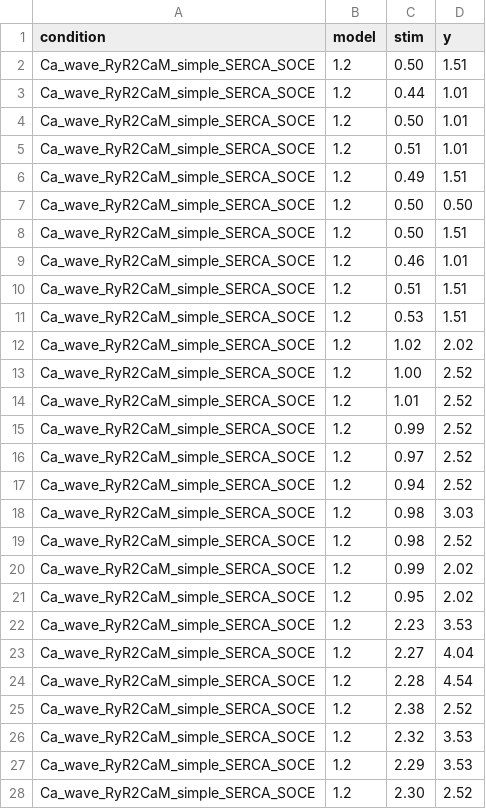
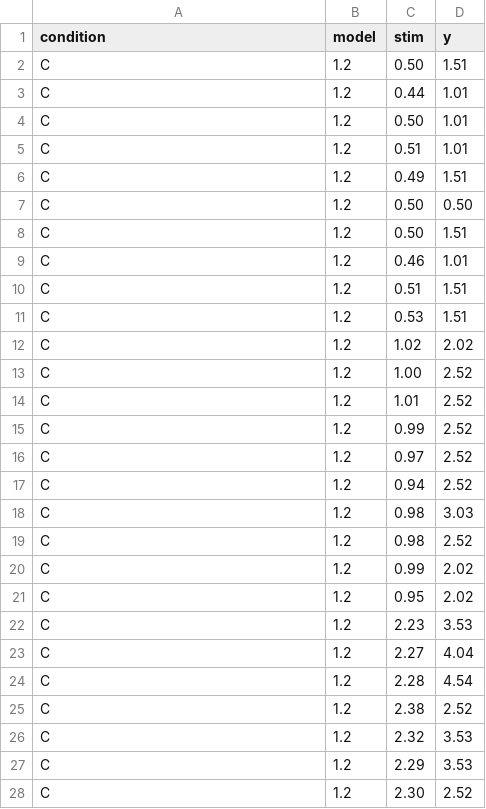
Before and after one commit to asiaszmek/stochastic_ER, a CSV file: scripts/spatial_spread_Fig_6.csv, drawn as a sheet; only a part is shown; the diff covers the shown part only.

```diff
--- a/scripts/spatial_spread_Fig_6.csv
+++ b/scripts/spatial_spread_Fig_6.csv
@@ -1,28 +1,28 @@
 condition,model,stim,y
-Ca_wave_RyR2CaM_simple_SERCA_SOCE,1.2,0.50,1.51
-Ca_wave_RyR2CaM_simple_SERCA_SOCE,1.2,0.44,1.01
-Ca_wave_RyR2CaM_simple_SERCA_SOCE,1.2,0.50,1.01
-Ca_wave_RyR2CaM_simple_SERCA_SOCE,1.2,0.51,1.01
-Ca_wave_RyR2CaM_simple_SERCA_SOCE,1.2,0.49,1.51
-Ca_wave_RyR2CaM_simple_SERCA_SOCE,1.2,0.50,0.50
-Ca_wave_RyR2CaM_simple_SERCA_SOCE,1.2,0.50,1.51
-Ca_wave_RyR2CaM_simple_SERCA_SOCE,1.2,0.46,1.01
-Ca_wave_RyR2CaM_simple_SERCA_SOCE,1.2,0.51,1.51
-Ca_wave_RyR2CaM_simple_SERCA_SOCE,1.2,0.53,1.51
-Ca_wave_RyR2CaM_simple_SERCA_SOCE,1.2,1.02,2.02
-Ca_wave_RyR2CaM_simple_SERCA_SOCE,1.2,1.00,2.52
-Ca_wave_RyR2CaM_simple_SERCA_SOCE,1.2,1.01,2.52
-Ca_wave_RyR2CaM_simple_SERCA_SOCE,1.2,0.99,2.52
-Ca_wave_RyR2CaM_simple_SERCA_SOCE,1.2,0.97,2.52
-Ca_wave_RyR2CaM_simple_SERCA_SOCE,1.2,0.94,2.52
-Ca_wave_RyR2CaM_simple_SERCA_SOCE,1.2,0.98,3.03
-Ca_wave_RyR2CaM_simple_SERCA_SOCE,1.2,0.98,2.52
-Ca_wave_RyR2CaM_simple_SERCA_SOCE,1.2,0.99,2.02
-Ca_wave_RyR2CaM_simple_SERCA_SOCE,1.2,0.95,2.02
-Ca_wave_RyR2CaM_simple_SERCA_SOCE,1.2,2.23,3.53
-Ca_wave_RyR2CaM_simple_SERCA_SOCE,1.2,2.27,4.04
-Ca_wave_RyR2CaM_simple_SERCA_SOCE,1.2,2.28,4.54
-Ca_wave_RyR2CaM_simple_SERCA_SOCE,1.2,2.38,2.52
-Ca_wave_RyR2CaM_simple_SERCA_SOCE,1.2,2.32,3.53
-Ca_wave_RyR2CaM_simple_SERCA_SOCE,1.2,2.29,3.53
-Ca_wave_RyR2CaM_simple_SERCA_SOCE,1.2,2.30,2.52
+C,1.2,0.50,1.51
+C,1.2,0.44,1.01
+C,1.2,0.50,1.01
+C,1.2,0.51,1.01
+C,1.2,0.49,1.51
+C,1.2,0.50,0.50
+C,1.2,0.50,1.51
+C,1.2,0.46,1.01
+C,1.2,0.51,1.51
+C,1.2,0.53,1.51
+C,1.2,1.02,2.02
+C,1.2,1.00,2.52
+C,1.2,1.01,2.52
+C,1.2,0.99,2.52
+C,1.2,0.97,2.52
+C,1.2,0.94,2.52
+C,1.2,0.98,3.03
+C,1.2,0.98,2.52
+C,1.2,0.99,2.02
+C,1.2,0.95,2.02
+C,1.2,2.23,3.53
+C,1.2,2.27,4.04
+C,1.2,2.28,4.54
+C,1.2,2.38,2.52
+C,1.2,2.32,3.53
+C,1.2,2.29,3.53
+C,1.2,2.30,2.52
```
Also changed, not shown: 123 edited cells elsewhere in this file, 2 other files.
